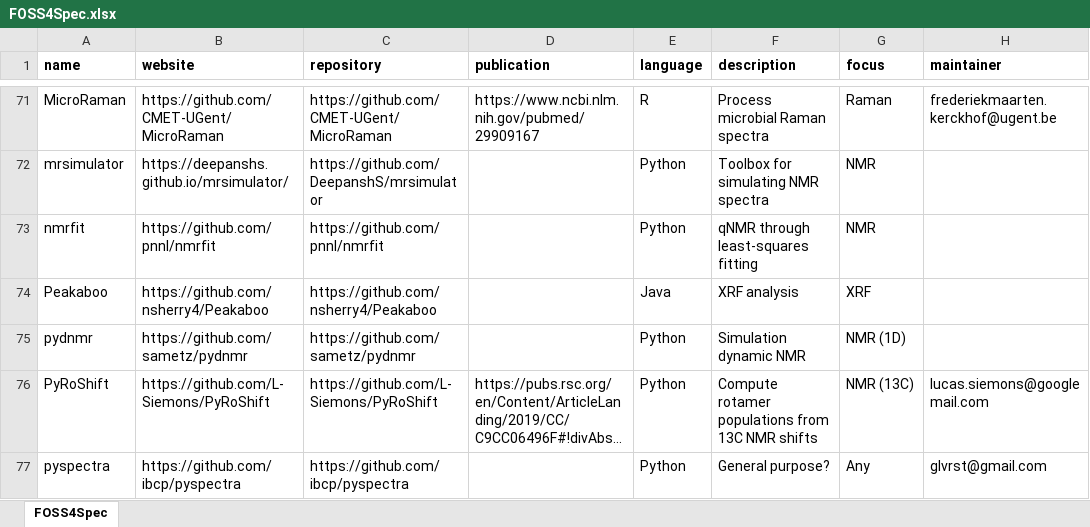
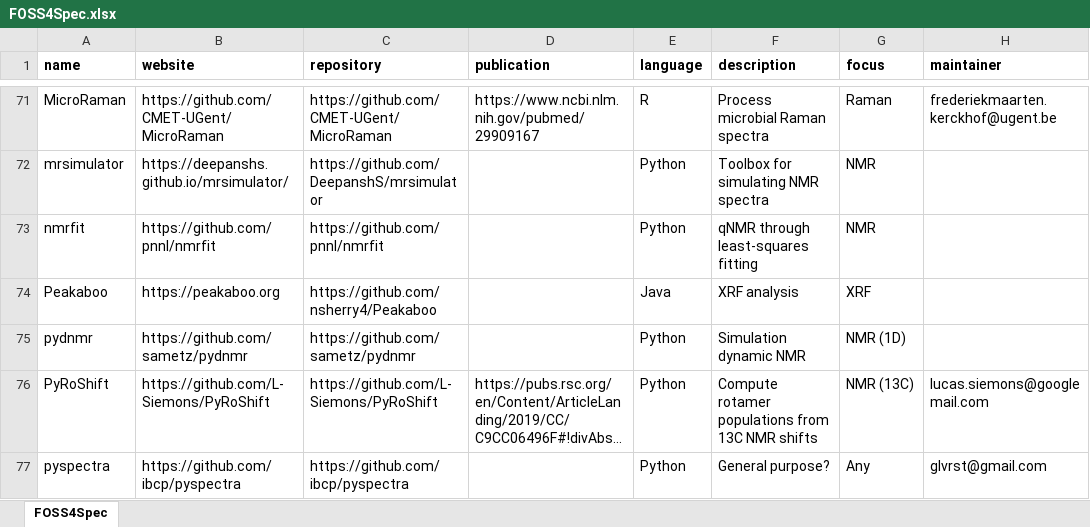
Before and after one commit to bryanhanson/FOSS4Spectroscopy, an Excel workbook: FOSS4Spec.xlsx, sheet FOSS4Spec, drawn as a sheet; only a part is shown, gaps mark what is left out; long unchanged cells end in …; values as stored, in another font and other column widths than the file's, no borders; the diff names each change by its address in the sheet, - before the commit and + after, or states it on an @@ line.

Commit message:
Restored peakaboo.org link (fixed by owner)

```diff
--- a/FOSS4Spec.xlsx (sheet FOSS4Spec)
+++ b/FOSS4Spec.xlsx (sheet FOSS4Spec)
-B74 (website): https://github.com/nsherry4/Peakaboo
+B74 (website): https://peakaboo.org
```
